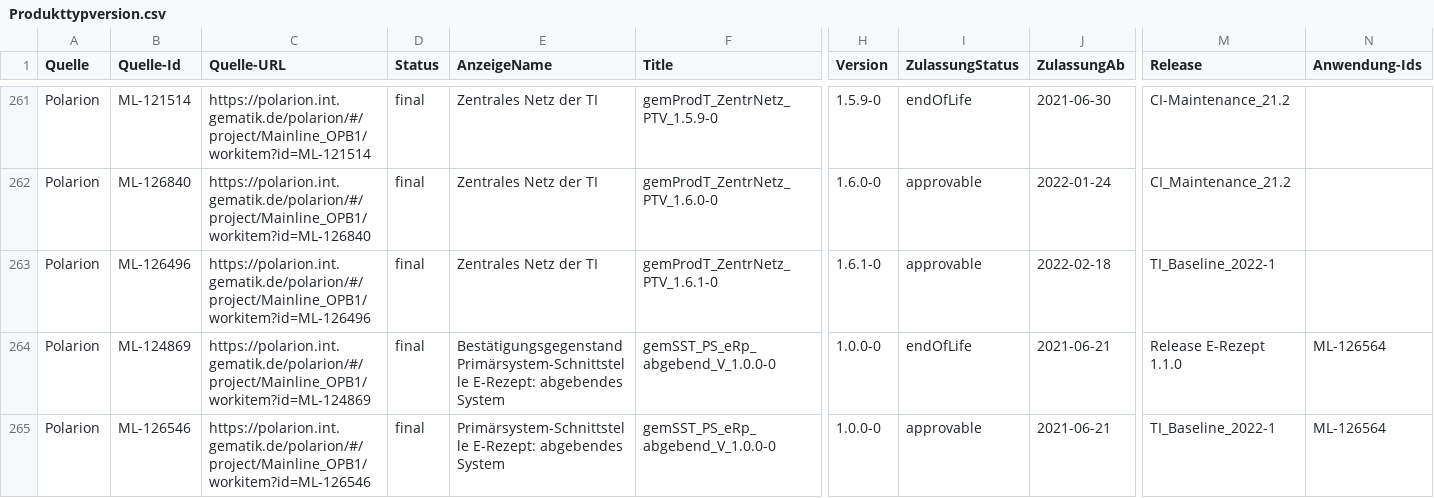
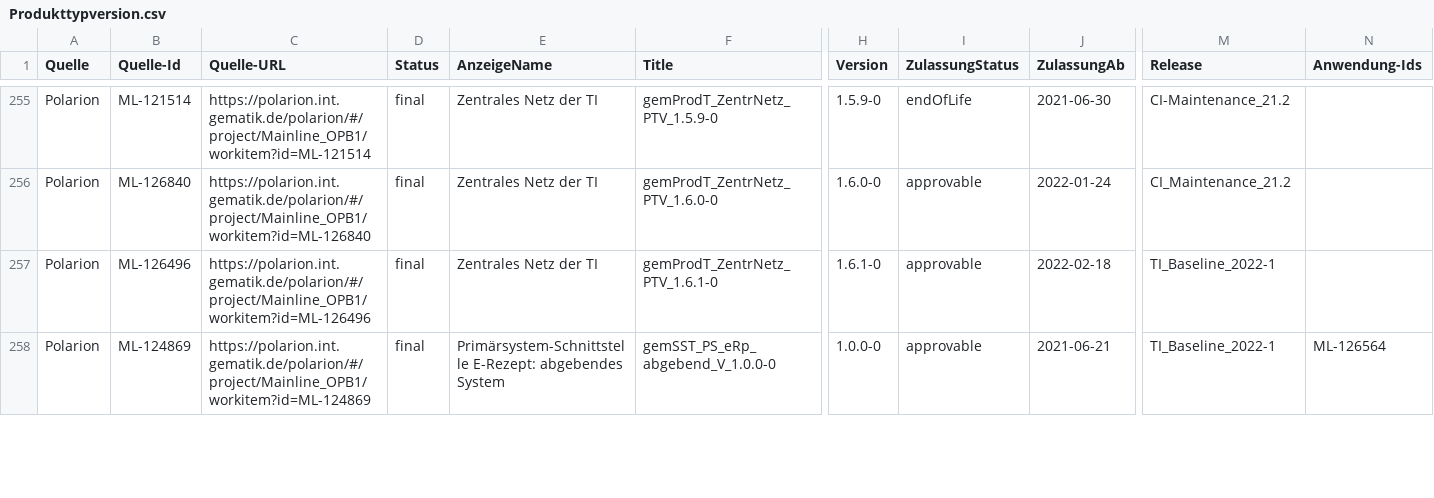
Before and after one commit to kitameg/Produktmodell, a CSV file: Insight/Produkttypversion.csv, drawn as a sheet; only a part is shown, gaps mark what is left out; removed rows and columns are numbered as before the commit, all else as after; rows hold the shown columns only; the diff covers the shown part only; the diff names each change by its address in the sheet, - before the commit and + after, or states it on an @@ line.

Commit message:
Update Produkttypversion.csv
Durch geänderte DokVersion erzeugte Duplikate entfernt und die neue Version auf die ML-ID des Vorgängers korrigiert.

```diff
--- a/Insight/Produkttypversion.csv
+++ b/Insight/Produkttypversion.csv
-E258 (AnzeigeName): Bestätigungsgegenstand Primärsystem-Schnittstelle E-Rezept:…
+E258 (AnzeigeName): Primärsystem-Schnittstelle E-Rezept:…
-I258 (ZulassungStatus): endOfLife
+I258 (ZulassungStatus): approvable
-M258 (Release): Release E-Rezept 1.1.0
+M258 (Release): TI_Baseline_2022-1
-row 265: Polarion | ML-126546 | https://polarion.int.gematik.de/polarion/#/project/Mainline_OPB1/workitem?id=ML-126546 | final | Primärsystem-Schnittstelle E-Rezept: abgebendes System | gemSST_PS_eRp_abgebend_V_1.0.0-0 | 1.0.0-0 | approvable | 2021-06-21 | TI_Baseline_2022-1 | ML-126564
```
Also changed, not shown: 6 removed rows and 21 edited cells elsewhere in this file.
